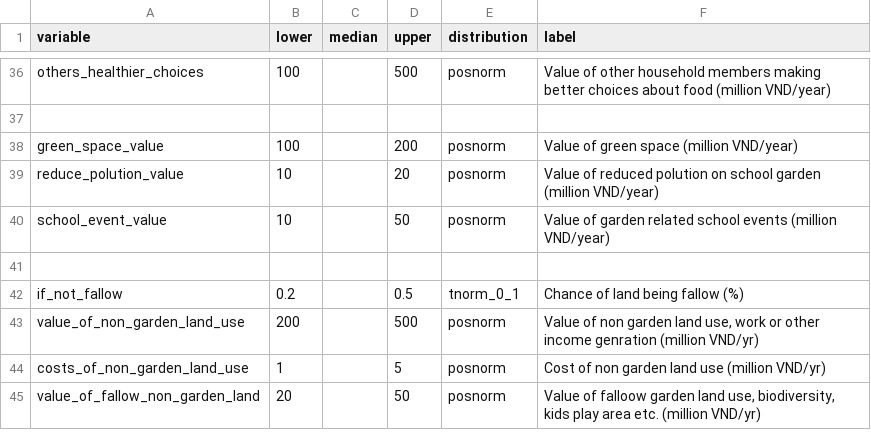
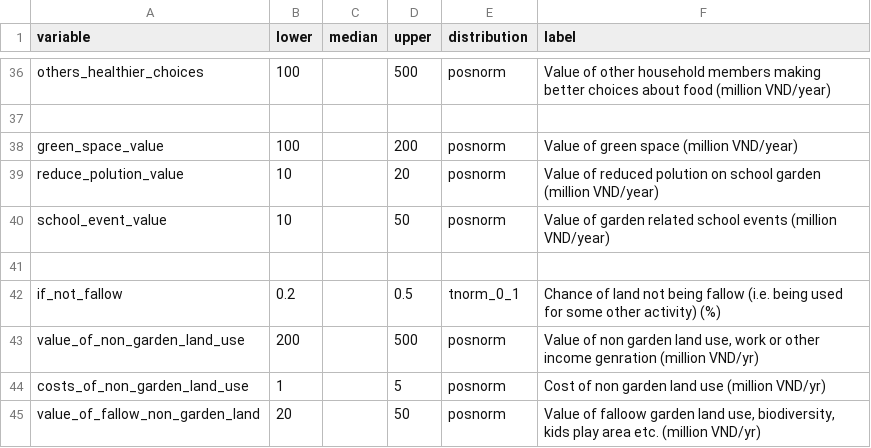
Before and after one commit to CWWhitney/kon_tum_homegardens, a CSV file: inputs_kontum_garden.csv, drawn as a sheet; only a part is shown, gaps mark what is left out.

Commit message:
Update inputs (fallow if option)

```diff
--- a/inputs_kontum_garden.csv
+++ b/inputs_kontum_garden.csv
@@ -41,3 +41,3 @@ school_event_value,10,,50,posnorm,Value of garden related school events (million
 ,,,,,
-if_not_fallow,0.2,,0.5,tnorm_0_1,Chance of land being fallow (%)
+if_not_fallow,0.2,,0.5,tnorm_0_1,Chance of land not being fallow (i.e. being used for some other activity) (%)
 value_of_non_garden_land_use,200,,500,posnorm,"Value of non garden land use, work or other income genration (million VND/yr)"
```
